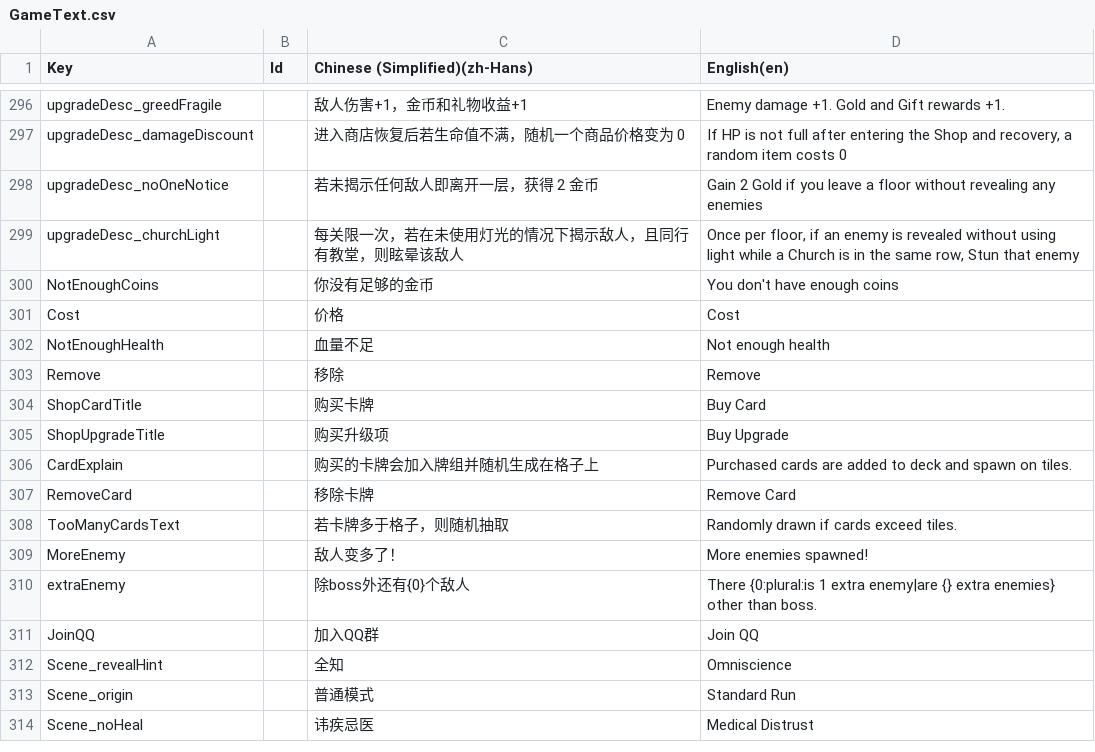
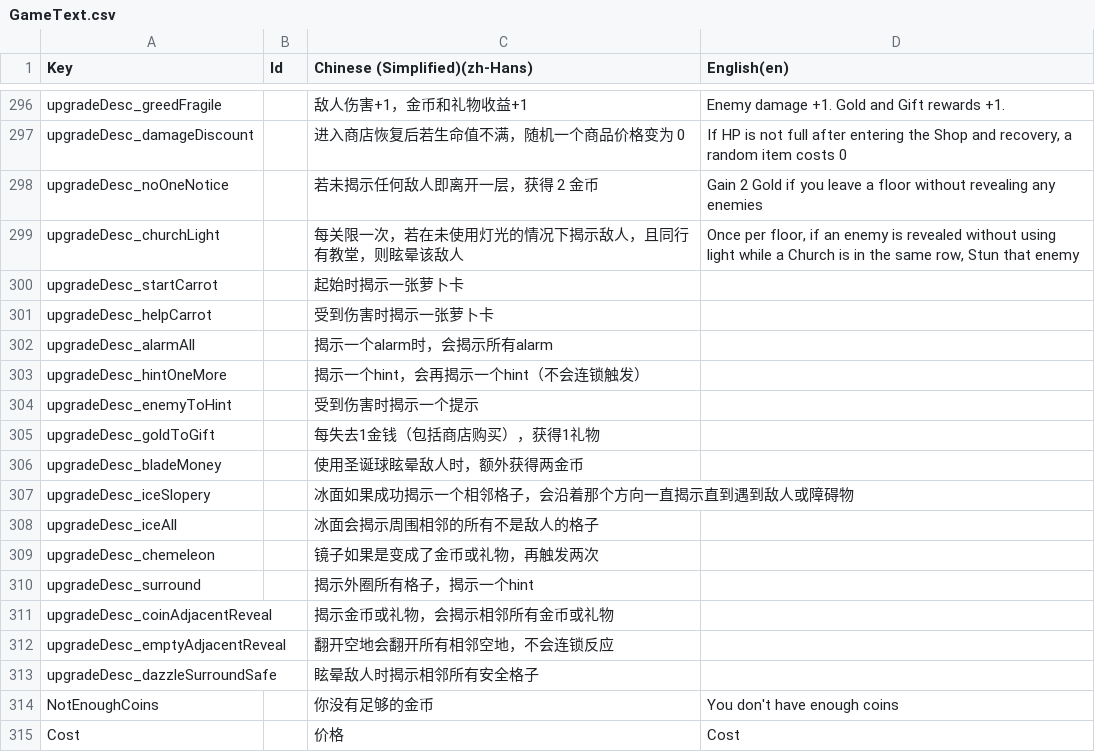
Before and after one commit to shshwdr/christmasLightRing, a CSV file: Assets/Localization/GameText.csv, drawn as a sheet; only a part is shown, gaps mark what is left out; the shorter side is filled out with more unchanged rows; the diff names each change by its address in the sheet, - before the commit and + after, or states it on an @@ line.

Commit message:
fix force how hint and gold

```diff
--- a/Assets/Localization/GameText.csv
+++ b/Assets/Localization/GameText.csv
+row 300: upgradeDesc_startCarrot |  | 起始时揭示一张萝卜卡
+row 301: upgradeDesc_helpCarrot |  | 受到伤害时揭示一张萝卜卡
+row 302: upgradeDesc_alarmAll |  | 揭示一个alarm时，会揭示所有alarm
+row 303: upgradeDesc_hintOneMore |  | 揭示一个hint，会再揭示一个hint（不会连锁触发）
+row 304: upgradeDesc_enemyToHint |  | 受到伤害时揭示一个提示
+row 305: upgradeDesc_goldToGift |  | 每失去1金钱（包括商店购买），获得1礼物
+row 306: upgradeDesc_bladeMoney |  | 使用圣诞球眩晕敌人时，额外获得两金币
+row 307: upgradeDesc_iceSlopery |  | 冰面如果成功揭示一个相邻格子，会沿着那个方向一直揭示直到遇到敌人或障碍物
+row 308: upgradeDesc_iceAll |  | 冰面会揭示周围相邻的所有不是敌人的格子
+row 309: upgradeDesc_chemeleon |  | 镜子如果是变成了金币或礼物，再触发两次
+row 310: upgradeDesc_surround |  | 揭示外圈所有格子，揭示一个hint
+row 311: upgradeDesc_coinAdjacentReveal |  | 揭示金币或礼物，会揭示相邻所有金币或礼物
+row 312: upgradeDesc_emptyAdjacentReveal |  | 翻开空地会翻开所有相邻空地，不会连锁反应
+row 313: upgradeDesc_dazzleSurroundSafe |  | 眩晕敌人时揭示相邻所有安全格子
```
Also changed, not shown: 6 other files.
